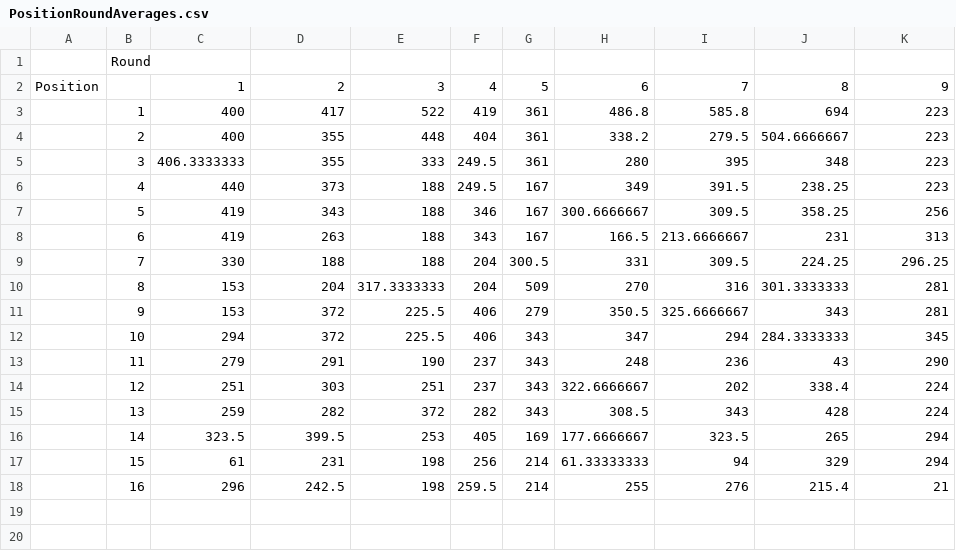
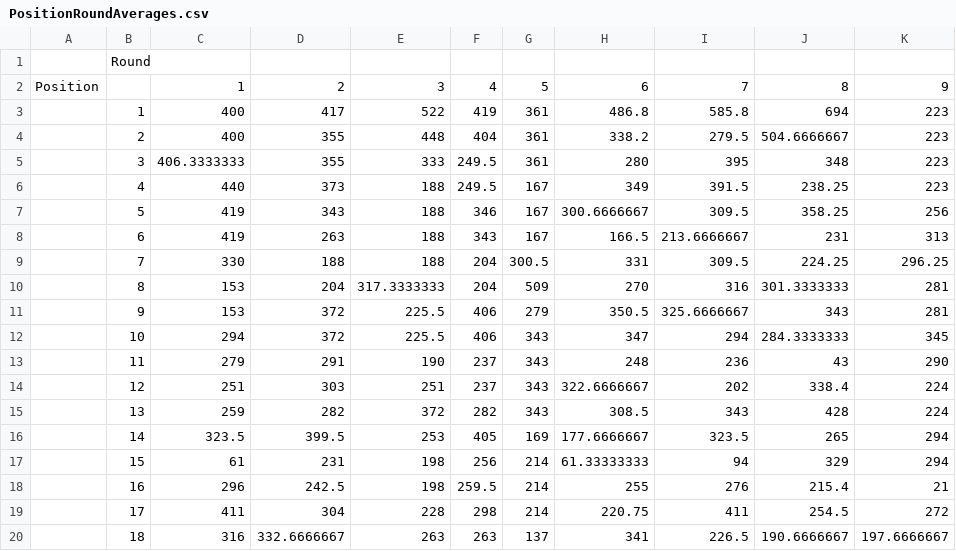
Before and after one commit to harperstricklanddd/ISE3230_Group10, a CSV file: Data/PositionRoundAverages.csv, drawn as a sheet; the diff names each change by its address in the sheet, - before the commit and + after, or states it on an @@ line.

Commit message:
Add files via upload

```diff
--- a/Data/PositionRoundAverages.csv
+++ b/Data/PositionRoundAverages.csv
+row 19:  | 17 | 411 | 304 | 228 | 298 | 214 | 220.75 | 411 | 254.5 | 272
+row 20:  | 18 | 316 | 332.6666667 | 263 | 263 | 137 | 341 | 226.5 | 190.6666667 | 197.6666667
```
